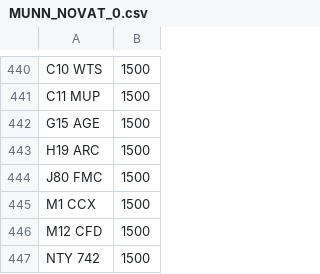
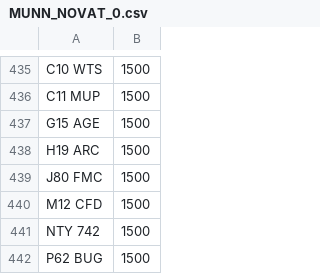
Before and after one commit to martinsumner/simplyreg, a CSV file: csv/MUNN_NOVAT_0.csv, drawn as a sheet; only a part is shown, gaps mark what is left out; the shorter side is filled out with more unchanged rows; the diff covers the shown part only; the diff names each change by its address in the sheet, - before the commit and + after, or states it on an @@ line.

```diff
--- a/csv/MUNN_NOVAT_0.csv
+++ b/csv/MUNN_NOVAT_0.csv
-row 445: M1 CCX | 1500
```
Also changed, not shown: 5 removed rows elsewhere in this file, csv/EMARK_PLUSVAT_380.csv.
